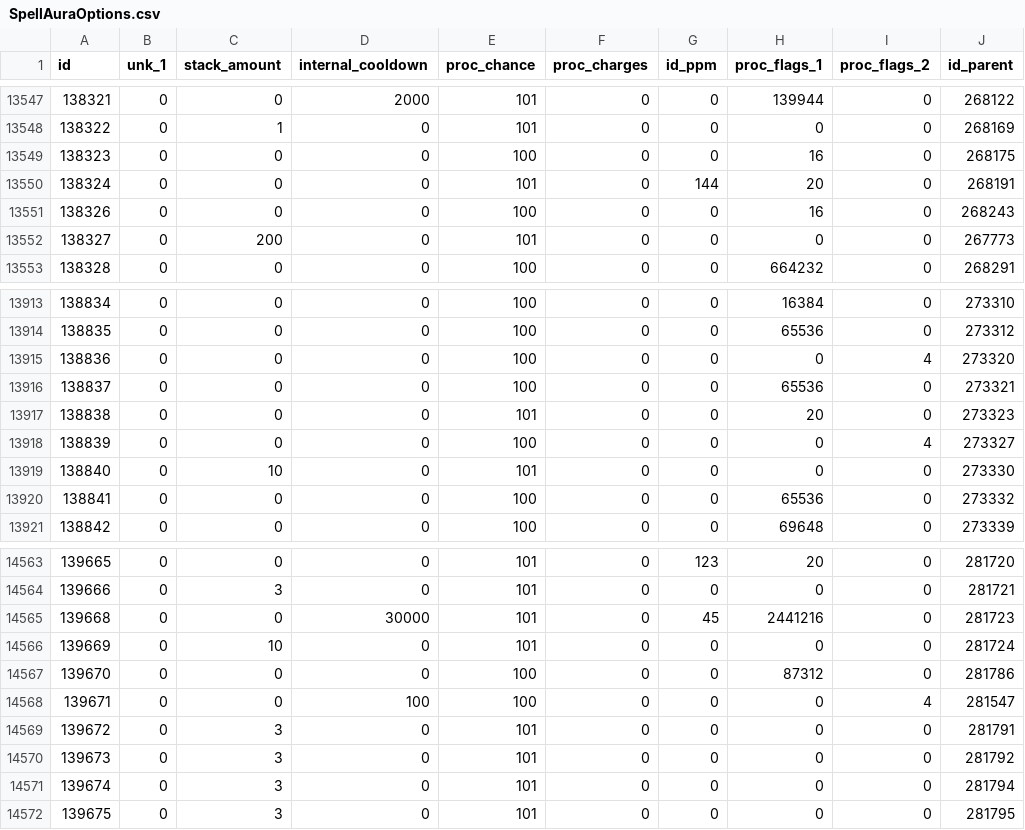
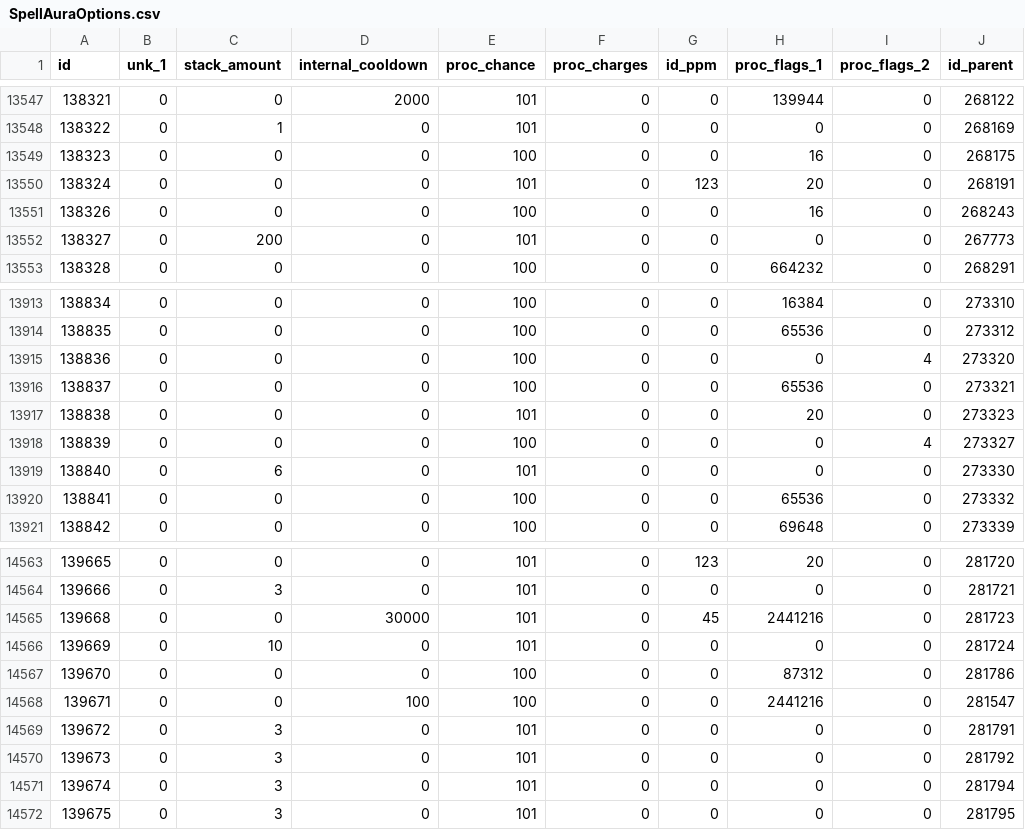
Before and after one commit to herotc/hero-dbc, a CSV file: DBC/generated/SpellAuraOptions.csv, drawn as a sheet; only a part is shown, gaps mark what is left out.

```diff
--- a/DBC/generated/SpellAuraOptions.csv
+++ b/DBC/generated/SpellAuraOptions.csv
@@ -13549,3 +13549,3 @@ id,unk_1,stack_amount,internal_cooldown,proc_chance,proc_charges,id_ppm,proc_fla
 138323,0,0,0,100,0,0,16,0,268175
-138324,0,0,0,101,0,144,20,0,268191
+138324,0,0,0,101,0,123,20,0,268191
 138326,0,0,0,100,0,0,16,0,268243
@@ -13918,3 +13918,3 @@ id,unk_1,stack_amount,internal_cooldown,proc_chance,proc_charges,id_ppm,proc_fla
 138839,0,0,0,100,0,0,0,4,273327
-138840,0,10,0,101,0,0,0,0,273330
+138840,0,6,0,101,0,0,0,0,273330
 138841,0,0,0,100,0,0,65536,0,273332
@@ -14567,3 +14567,3 @@ id,unk_1,stack_amount,internal_cooldown,proc_chance,proc_charges,id_ppm,proc_fla
 139670,0,0,0,100,0,0,87312,0,281786
-139671,0,0,100,100,0,0,0,4,281547
+139671,0,0,100,100,0,0,2441216,0,281547
 139672,0,3,0,101,0,0,0,0,281791
```
Also changed, not shown: 13 other files.
